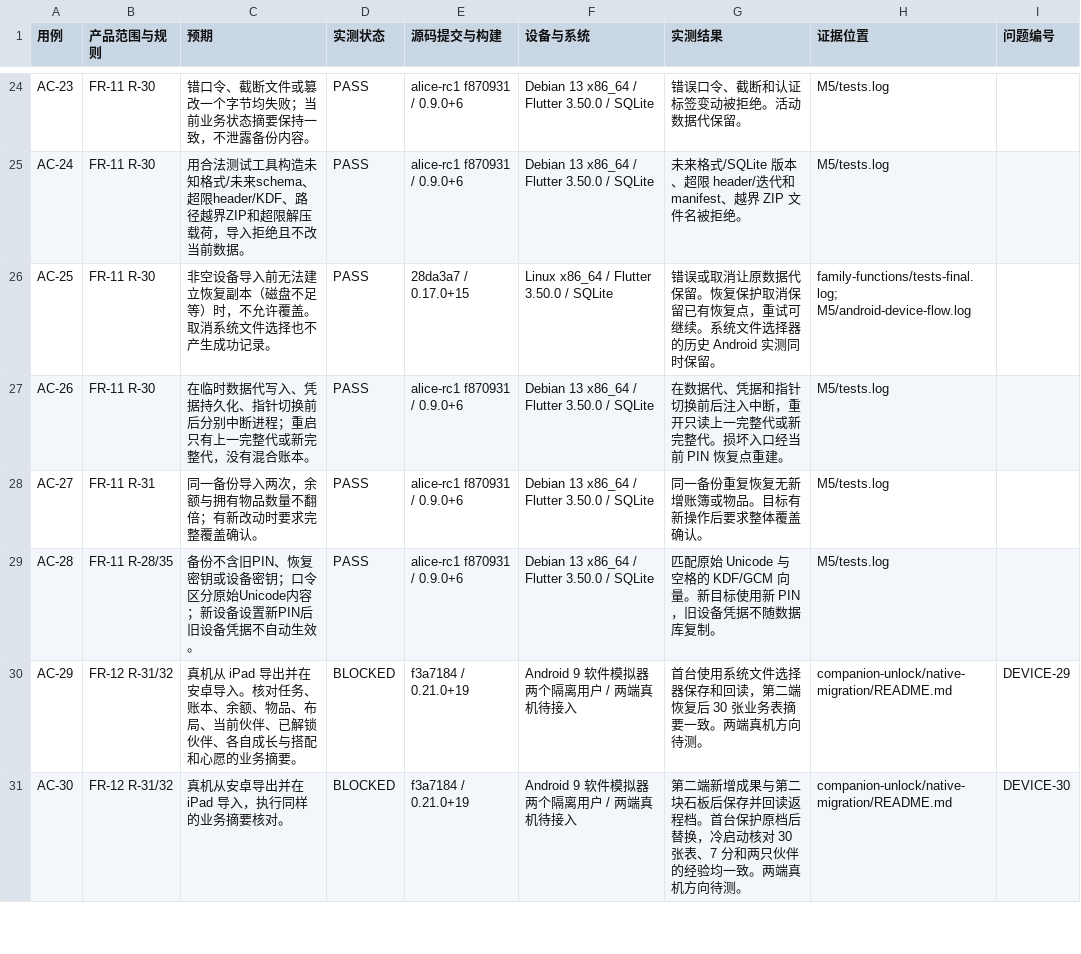
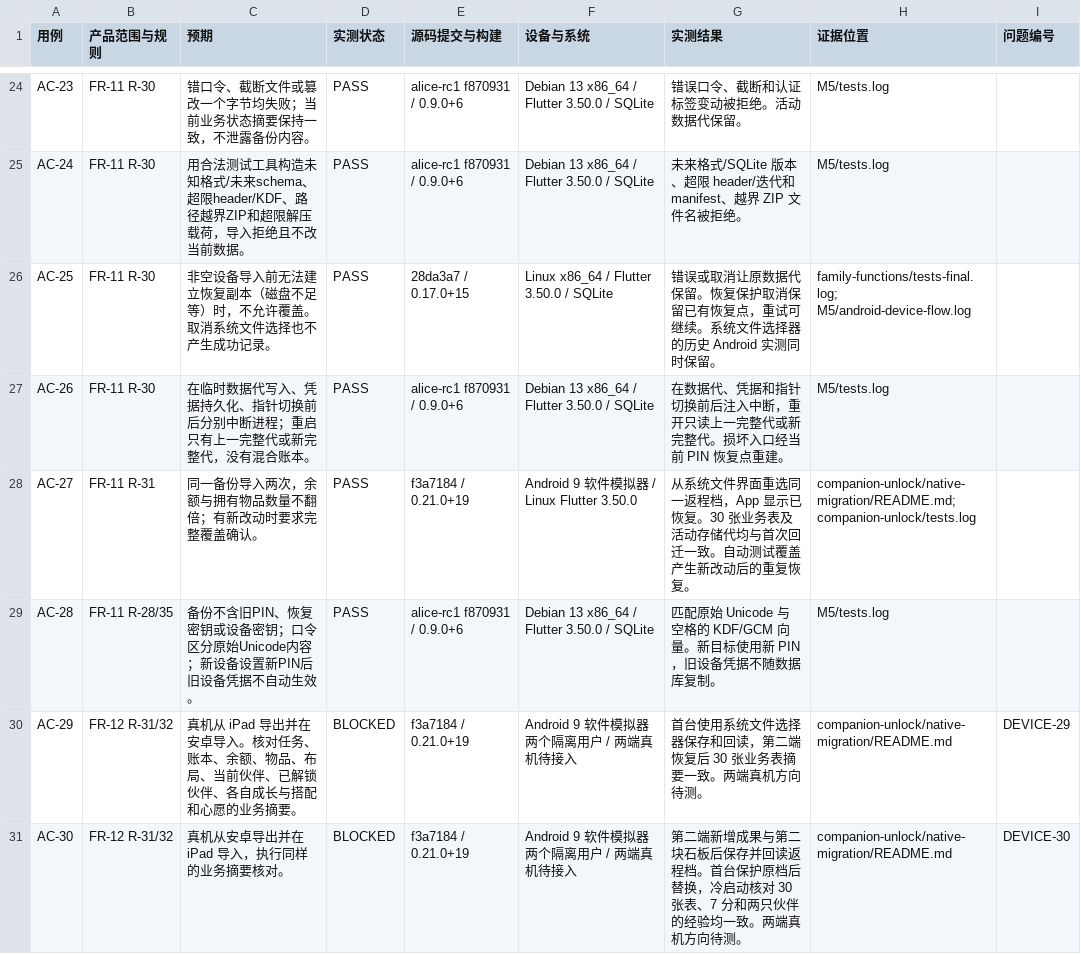
Before and after one commit to tonymd323/alice-little-companions, a CSV file: docs/evidence/acceptance.csv, drawn as a sheet; only a part is shown, gaps mark what is left out; the diff covers the shown part only.

Commit message:
Record final migration archive and isolated backup timing

```diff
--- a/docs/evidence/acceptance.csv
+++ b/docs/evidence/acceptance.csv
@@ -27,3 +27,3 @@ AC-25,FR-11 R-30,非空设备导入前无法建立恢复副本（磁盘不足等
 AC-26,FR-11 R-30,在临时数据代写入、凭据持久化、指针切换前后分别中断进程；重启只有上一完整代或新完整代，没有混合账本。,PASS,alice-rc1 f870931 / 0.9.0+6,Debian 13 x86_64 / Flutter 3.50.0 / SQLite,在数据代、凭据和指针切换前后注入中断，重开只读上一完整代或新完整代。损坏入口经当前 PIN 恢复点重建。,M5/tests.log,
-AC-27,FR-11 R-31,同一备份导入两次，余额与拥有物品数量不翻倍；有新改动时要求完整覆盖确认。,PASS,alice-rc1 f870931 / 0.9.0+6,Debian 13 x86_64 / Flutter 3.50.0 / SQLite,同一备份重复恢复无新增账簿或物品。目标有新操作后要求整体覆盖确认。,M5/tests.log,
+AC-27,FR-11 R-31,同一备份导入两次，余额与拥有物品数量不翻倍；有新改动时要求完整覆盖确认。,PASS,f3a7184 / 0.21.0+19,Android 9 软件模拟器 / Linux Flutter 3.50.0,从系统文件界面重选同一返程档，App 显示已恢复。30 张业务表及活动存储代均与首次回迁一致。自动测试覆盖产生新改动后的重复恢复。,companion-unlock/native-migration/README.md; companion-unlock/tests.log,
 AC-28,FR-11 R-28/35,备份不含旧PIN、恢复密钥或设备密钥；口令区分原始Unicode内容；新设备设置新PIN后旧设备凭据不自动生效。,PASS,alice-rc1 f870931 / 0.9.0+6,Debian 13 x86_64 / Flutter 3.50.0 / SQLite,匹配原始 Unicode 与空格的 KDF/GCM 向量。新目标使用新 PIN，旧设备凭据不随数据库复制。,M5/tests.log,
```
Also changed, not shown: 2 edited cells elsewhere in this file, 7 other files.
